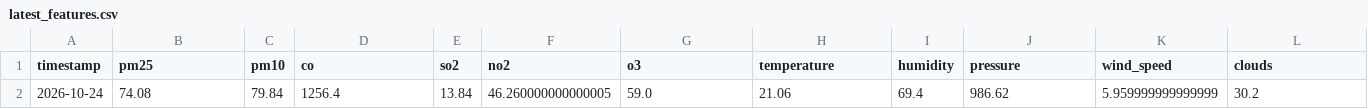
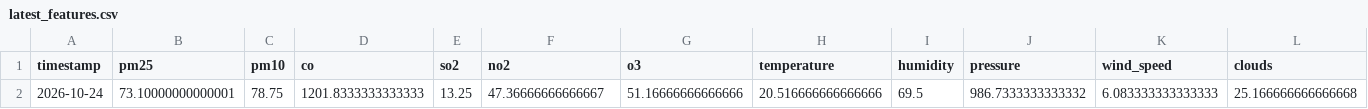
Before and after one commit to zaidzia46/AQI-Predictor, a CSV file: data/processed/latest_features.csv, drawn as a sheet; only a part is shown; the diff covers the shown part only; the diff names each change by its address in the sheet, - before the commit and + after, or states it on an @@ line.

```diff
--- a/data/processed/latest_features.csv
+++ b/data/processed/latest_features.csv
-B2 (pm25): 74.08
+B2 (pm25): 73.10000000000001
-C2 (pm10): 79.84
+C2 (pm10): 78.75
-D2 (co): 1256.4
+D2 (co): 1201.8333333333333
-E2 (so2): 13.84
+E2 (so2): 13.25
-F2 (no2): 46.260000000000005
+F2 (no2): 47.36666666666667
-G2 (o3): 59.0
+G2 (o3): 51.16666666666666
-H2 (temperature): 21.06
+H2 (temperature): 20.516666666666666
-I2 (humidity): 69.4
+I2 (humidity): 69.5
-J2 (pressure): 986.62
+J2 (pressure): 986.7333333333332
-K2 (wind_speed): 5.959999999999999
+K2 (wind_speed): 6.083333333333333
-L2 (clouds): 30.2
+L2 (clouds): 25.166666666666668
```
Also changed, not shown: 15 edited cells elsewhere in this file, data/processed/aqi_weather_data_features.csv, data/processed/aqi_weather_data_train.csv, 3 other files.
